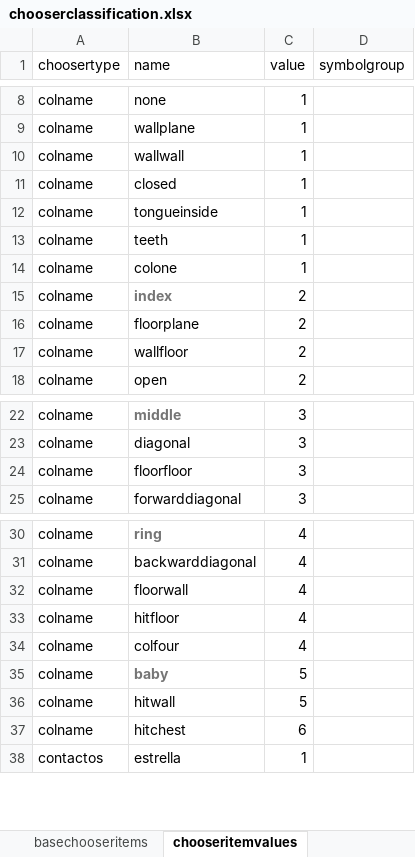
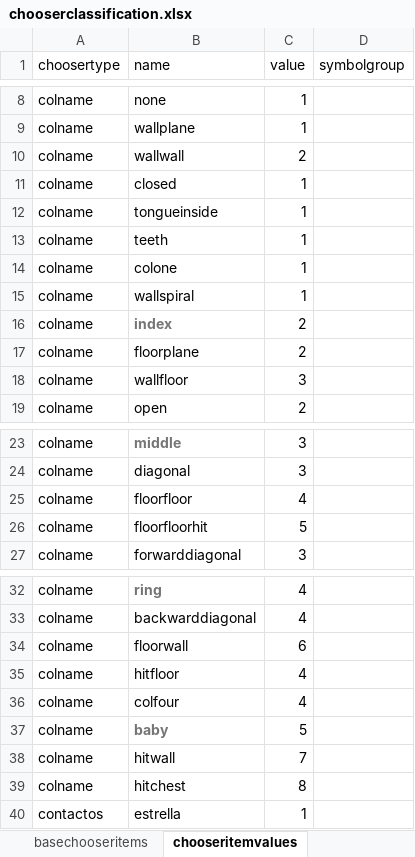
Before and after one commit to JonathanDDuncan/QuickSignEditor, an Excel workbook: chooserclassification.xlsx, sheet chooseritemvalues, drawn as a sheet; only a part is shown, gaps mark what is left out; values as stored, in another font and other column widths than the file's, no borders; charts and pictures not drawn; addresses are those after the commit; the diff names each change by its address in the sheet, - before the commit and + after, or states it on an @@ line.

```diff
--- a/chooserclassification.xlsx (sheet chooseritemvalues)
+++ b/chooserclassification.xlsx (sheet chooseritemvalues)
-C10 (value): 1
+C10 (value): 2
+row 15: colname | wallspiral | 1
-C18 (value): 2
+C18 (value): 3
-C25 (value): 3
+C25 (value): 4
+row 26: colname | floorfloorhit | 5
-C34 (value): 4
+C34 (value): 6
-C38 (value): 5
+C38 (value): 7
-C39 (value): 6
+C39 (value): 8
```
Also changed, not shown: sheet basechooseritems, hidden cells, 2 other files.
